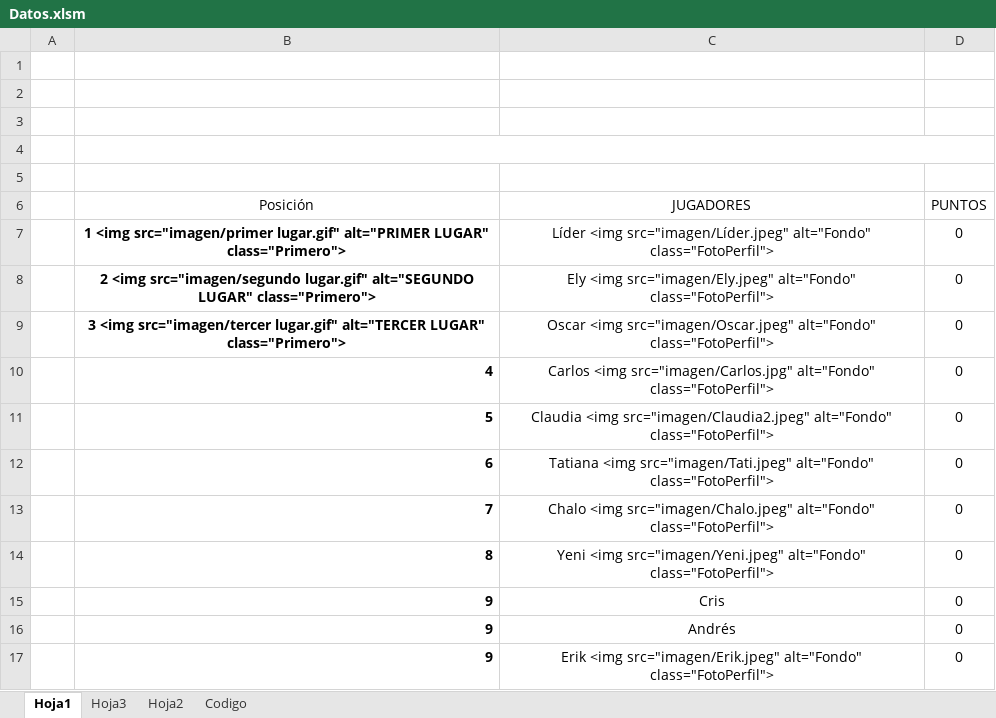
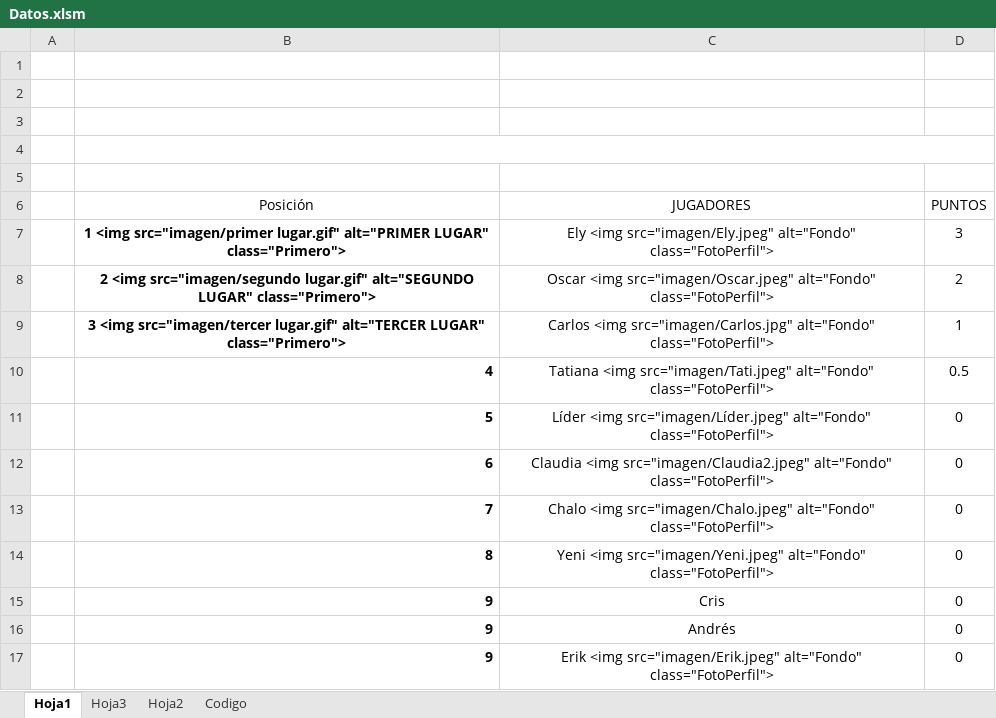
Before and after one commit to diacono81/WebLUdo, an Excel workbook: Datos.xlsm, sheet Hoja1, drawn as a sheet; only a part is shown; values as stored, in another font and other column widths than the file's, no borders; charts and pictures and table styles not drawn; the diff names each change by its address in the sheet, - before the commit and + after, or states it on an @@ line.

```diff
--- a/Datos.xlsm (sheet Hoja1)
+++ b/Datos.xlsm (sheet Hoja1)
-C7 (JUGADORES): Líder <img src="imagen/Líder.jpeg" alt="Fondo" class="FotoPerfil">
+C7 (JUGADORES): Ely <img src="imagen/Ely.jpeg" alt="Fondo" class="FotoPerfil">
-D7 (PUNTOS): 0
+D7 (PUNTOS): 3
-C8 (JUGADORES): Ely <img src="imagen/Ely.jpeg" alt="Fondo" class="FotoPerfil">
+C8 (JUGADORES): Oscar <img src="imagen/Oscar.jpeg" alt="Fondo" class="FotoPerfil">
-D8 (PUNTOS): 0
+D8 (PUNTOS): 2
-C9 (JUGADORES): Oscar <img src="imagen/Oscar.jpeg" alt="Fondo" class="FotoPerfil">
+C9 (JUGADORES): Carlos <img src="imagen/Carlos.jpg" alt="Fondo" class="FotoPerfil">
-D9 (PUNTOS): 0
+D9 (PUNTOS): 1
-C10 (JUGADORES): Carlos <img src="imagen/Carlos.jpg" alt="Fondo" class="FotoPerfil">
+C10 (JUGADORES): Tatiana <img src="imagen/Tati.jpeg" alt="Fondo" class="FotoPerfil">
-D10 (PUNTOS): 0
+D10 (PUNTOS): 0.5
-C11 (JUGADORES): Claudia <img src="imagen/Claudia2.jpeg" alt="Fondo" class="FotoPerfil">
+C11 (JUGADORES): Líder <img src="imagen/Líder.jpeg" alt="Fondo" class="FotoPerfil">
-C12 (JUGADORES): Tatiana <img src="imagen/Tati.jpeg" alt="Fondo" class="FotoPerfil">
+C12 (JUGADORES): Claudia <img src="imagen/Claudia2.jpeg" alt="Fondo" class="FotoPerfil">
```
Also changed, not shown: sheet Codigo, 1 other file.
